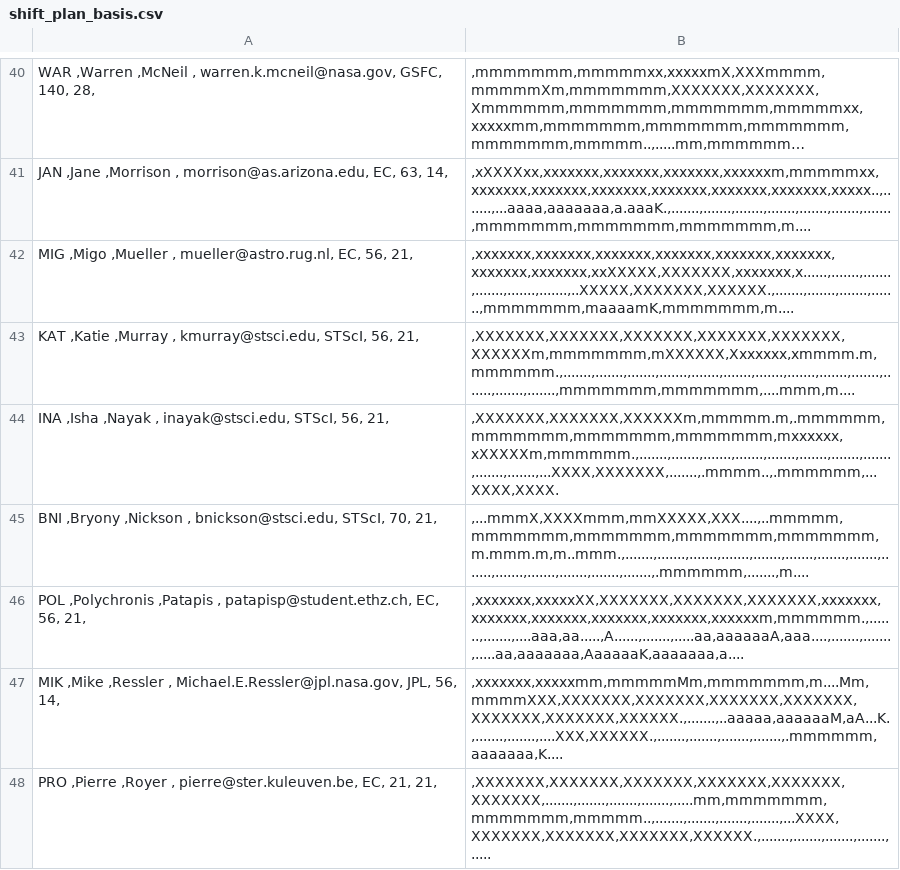
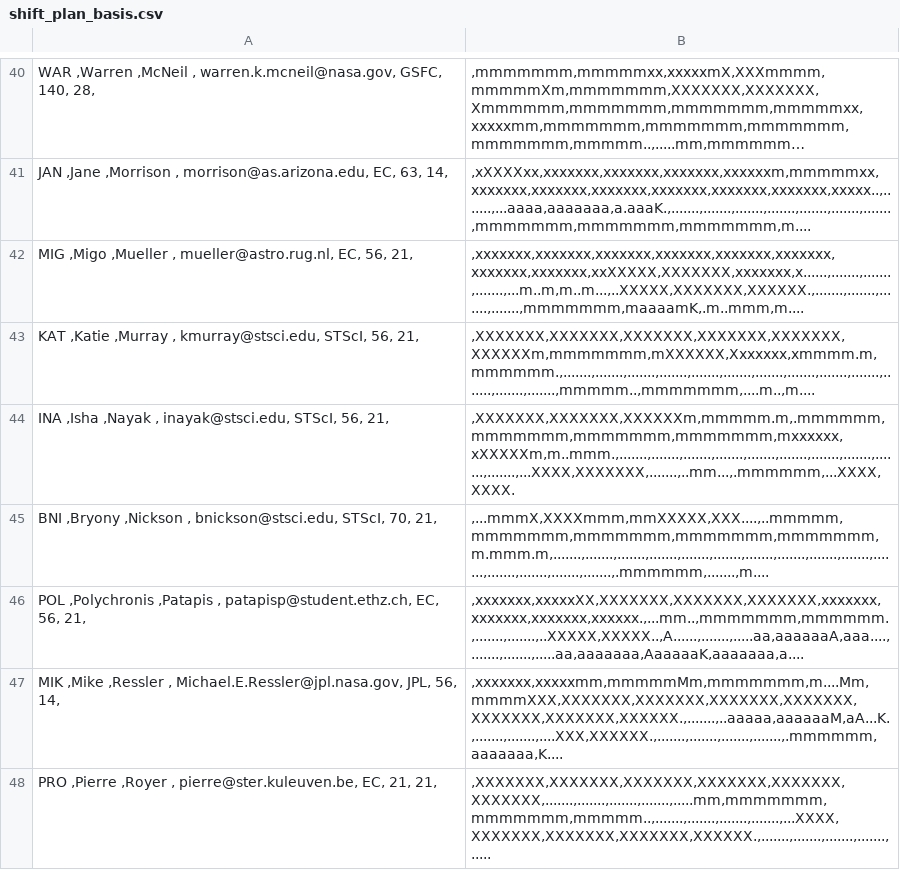
Before and after one commit to AGlasse/timeliner, a CSV file: outputs/shift_plan_basis.csv, drawn as a sheet; only a part is shown, gaps mark what is left out; long unchanged cells end in …; the diff covers the shown part only.

```diff
--- a/outputs/shift_plan_basis.csv
+++ b/outputs/shift_plan_basis.csv
@@ -41,7 +41,7 @@
   JAN  ,Jane         ,Morrison            ,                 morrison@as.arizona.edu,        EC,          63,             14,     |,xXXXXxx,xxxxxxx,xxxxxxx,xxxxxxx,xxxxxxm,mmmmmxx,xxxxxxx,xxxxxxx,xxxxxxx,xxxxxxx,xxxxxxx,xxxxxxx,xxxxx..,.......,...aaaa,aaaaaaa,a.aaaK.,.......,.......,.......,.......,.......,.......,.......,mmmmmmm,mmmmmmm,mmmmmmm,m....
-  MIG  ,Migo         ,Mueller             ,                    mueller@astro.rug.nl,        EC,          56,             21,     |,xxxxxxx,xxxxxxx,xxxxxxx,xxxxxxx,xxxxxxx,xxxxxxx,xxxxxxx,xxxxxxx,xxXXXXX,XXXXXXX,xxxxxxx,x......,.......,.......,.......,.......,.......,..XXXXX,XXXXXXX,XXXXXX.,.......,.......,.......,.......,mmmmmmm,maaaamK,mmmmmmm,m....
-  KAT  ,Katie        ,Murray              ,                       kmurray@stsci.edu,     STScI,          56,             21,     |,XXXXXXX,XXXXXXX,XXXXXXX,XXXXXXX,XXXXXXX,XXXXXXm,mmmmmmm,mXXXXXX,Xxxxxxx,xmmmm.m,mmmmmm.,.......,.......,.......,.......,.......,.......,.......,.......,.......,.......,.......,.......,.......,mmmmmmm,mmmmmmm,....mmm,m....
-  INA  ,Isha         ,Nayak               ,                        inayak@stsci.edu,     STScI,          56,             21,     |,XXXXXXX,XXXXXXX,XXXXXXm,mmmmm.m,.mmmmmm,mmmmmmm,mmmmmmm,mmmmmmm,mxxxxxx,xXXXXXm,mmmmmm.,.......,.......,.......,.......,.......,.......,.......,.......,.......,.......,...XXXX,XXXXXXX,.......,.mmmm..,.mmmmmm,...XXXX,XXXX.
-  BNI  ,Bryony       ,Nickson             ,                      bnickson@stsci.edu,     STScI,          70,             21,     |,...mmmX,XXXXmmm,mmXXXXX,XXX....,..mmmmm,mmmmmmm,mmmmmmm,mmmmmmm,mmmmmmm,m.mmm.m,m..mmm.,.......,.......,.......,.......,.......,.......,.......,.......,.......,.......,.......,.......,.......,.......,.mmmmmm,.......,m....
-  POL  ,Polychronis  ,Patapis             ,                patapisp@student.ethz.ch,        EC,          56,             21,     |,xxxxxxx,xxxxxXX,XXXXXXX,XXXXXXX,XXXXXXX,xxxxxxx,xxxxxxx,xxxxxxx,xxxxxxx,xxxxxxx,xxxxxxm,mmmmmm.,.......,.......,....aaa,aa.....,A......,.......,.....aa,aaaaaaA,aaa....,.......,.......,.....aa,aaaaaaa,AaaaaaK,aaaaaaa,a....
+  MIG  ,Migo         ,Mueller             ,                    mueller@astro.rug.nl,        EC,          56,             21,     |,xxxxxxx,xxxxxxx,xxxxxxx,xxxxxxx,xxxxxxx,xxxxxxx,xxxxxxx,xxxxxxx,xxXXXXX,XXXXXXX,xxxxxxx,x......,.......,.......,.......,...m..m,m..m...,..XXXXX,XXXXXXX,XXXXXX.,.......,.......,.......,.......,mmmmmmm,maaaamK,.m..mmm,m....
+  KAT  ,Katie        ,Murray              ,                       kmurray@stsci.edu,     STScI,          56,             21,     |,XXXXXXX,XXXXXXX,XXXXXXX,XXXXXXX,XXXXXXX,XXXXXXm,mmmmmmm,mXXXXXX,Xxxxxxx,xmmmm.m,mmmmmm.,.......,.......,.......,.......,.......,.......,.......,.......,.......,.......,.......,.......,.......,mmmmm..,mmmmmmm,....m..,m....
+  INA  ,Isha         ,Nayak               ,                        inayak@stsci.edu,     STScI,          56,             21,     |,XXXXXXX,XXXXXXX,XXXXXXm,mmmmm.m,.mmmmmm,mmmmmmm,mmmmmmm,mmmmmmm,mxxxxxx,xXXXXXm,m..mmm.,.......,.......,.......,.......,.......,.......,.......,.......,.......,.......,...XXXX,XXXXXXX,.......,..mm...,.mmmmmm,...XXXX,XXXX.
+  BNI  ,Bryony       ,Nickson             ,                      bnickson@stsci.edu,     STScI,          70,             21,     |,...mmmX,XXXXmmm,mmXXXXX,XXX....,..mmmmm,mmmmmmm,mmmmmmm,mmmmmmm,mmmmmmm,m.mmm.m,.......,.......,.......,.......,.......,.......,.......,.......,.......,.......,.......,.......,.......,.......,.......,.mmmmmm,.......,m....
+  POL  ,Polychronis  ,Patapis             ,                patapisp@student.ethz.ch,        EC,          56,             21,     |,xxxxxxx,xxxxxXX,XXXXXXX,XXXXXXX,XXXXXXX,xxxxxxx,xxxxxxx,xxxxxxx,xxxxxx.,...mm..,mmmmmmm,mmmmmm.,.......,.......,..XXXXX,XXXXX..,A......,.......,.....aa,aaaaaaA,aaa....,.......,.......,.....aa,aaaaaaa,AaaaaaK,aaaaaaa,a....
   MIK  ,Mike         ,Ressler             ,          Michael.E.Ressler@jpl.nasa.gov,       JPL,          56,             14,     |,xxxxxxx,xxxxxmm,mmmmmMm,mmmmmmm,m....Mm,mmmmXXX,XXXXXXX,XXXXXXX,XXXXXXX,XXXXXXX,XXXXXXX,XXXXXXX,XXXXXX.,.......,..aaaaa,aaaaaaM,aA...K.,.......,.......,....XXX,XXXXXX.,.......,.......,.......,.......,.mmmmmm,aaaaaaa,K....
```
Also changed, not shown: 19 edited cells elsewhere in this file, 3 other files.
